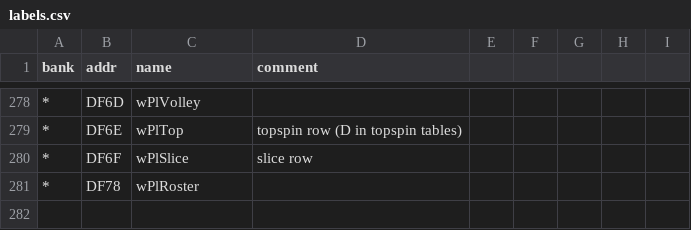
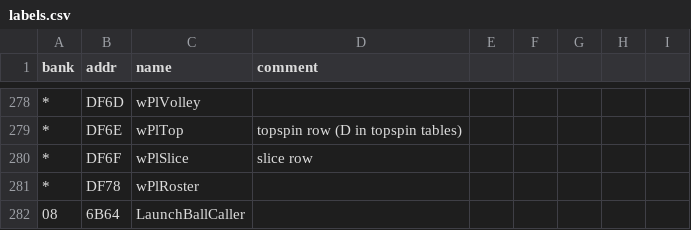
Before and after one commit to akeem000-ship-it/re-skill, a CSV file: projects/mario-tennis-gbc/labels.csv, drawn as a sheet; only a part is shown, gaps mark what is left out; the diff names each change by its address in the sheet, - before the commit and + after, or states it on an @@ line.

```diff
--- a/projects/mario-tennis-gbc/labels.csv
+++ b/projects/mario-tennis-gbc/labels.csv
+row 282: 08 | 6B64 | LaunchBallCaller
```
Also changed, not shown: 4 other files.
